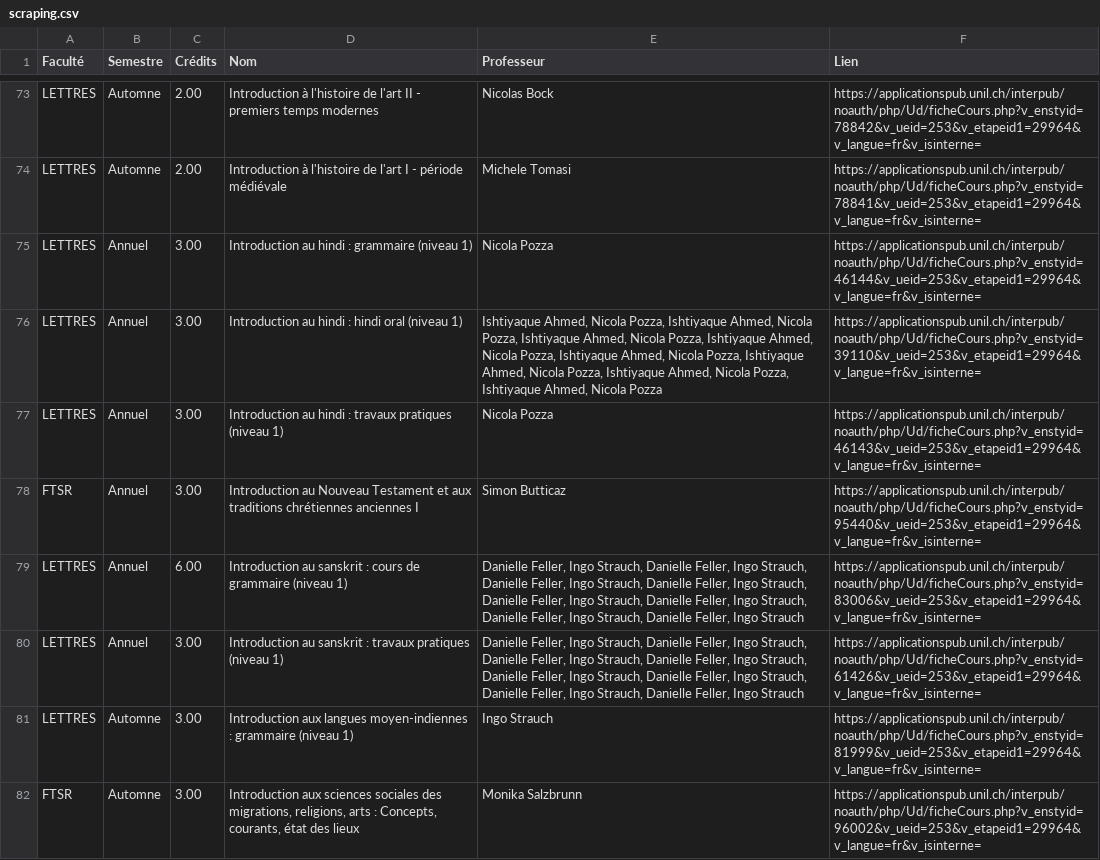
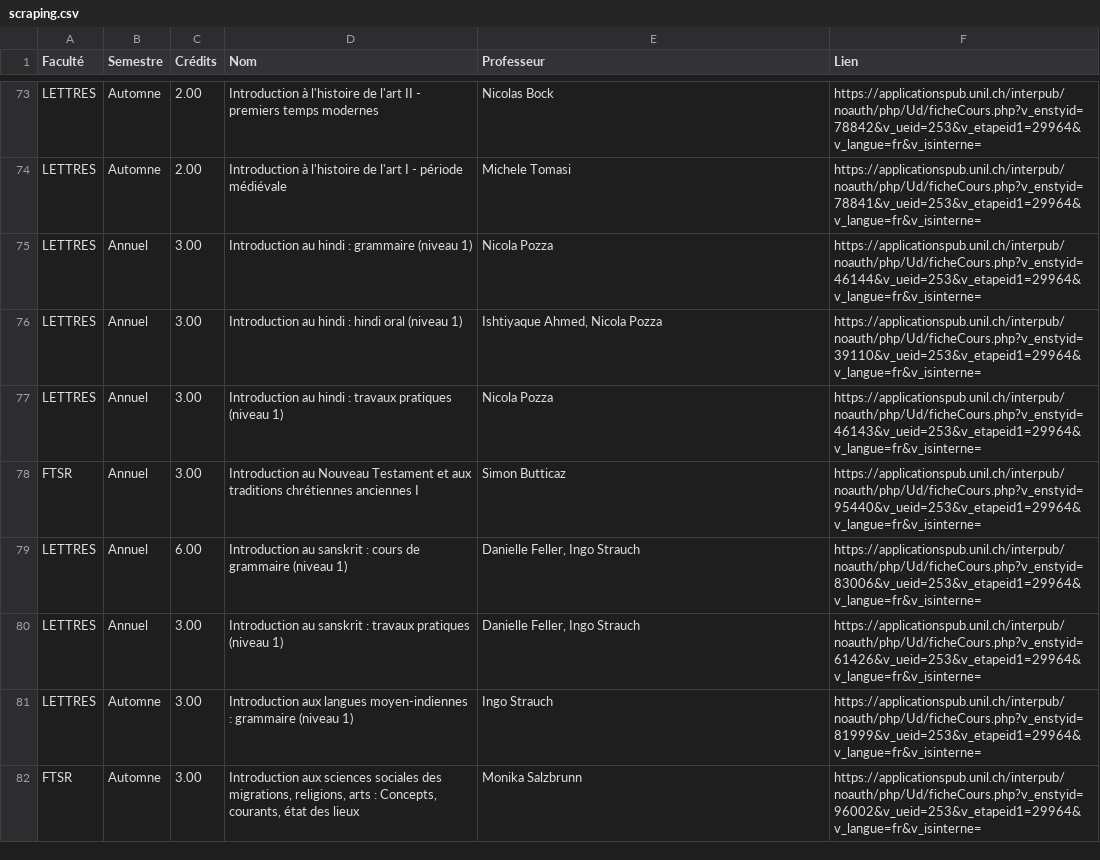
Before and after one commit to Itus19/UNILyse, a CSV file: database/scraping.csv, drawn as a sheet; only a part is shown, gaps mark what is left out; the diff covers the shown part only.

```diff
--- a/database/scraping.csv
+++ b/database/scraping.csv
@@ -75,7 +75,7 @@ LETTRES;Automne;2.00;Introduction à l'histoire de l'art I - période médiéval
 LETTRES;Annuel;3.00;Introduction au hindi : grammaire (niveau 1);Nicola Pozza;https://applicationspub.unil.ch/interpub/noauth/php/Ud/ficheCours.php?v_enstyid=46144&v_ueid=253&v_etapeid1=29964&v_langue=fr&v_isinterne=
-LETTRES;Annuel;3.00;Introduction au hindi : hindi oral (niveau 1);Ishtiyaque Ahmed, Nicola Pozza, Ishtiyaque Ahmed, Nicola Pozza, Ishtiyaque Ahmed, Nicola Pozza, Ishtiyaque Ahmed, Nicola Pozza, Ishtiyaque Ahmed, Nicola Pozza, Ishtiyaque Ahmed, Nicola Pozza, Ishtiyaque Ahmed, Nicola Pozza, Ishtiyaque Ahmed, Nicola Pozza;https://applicationspub.unil.ch/interpub/noauth/php/Ud/ficheCours.php?v_enstyid=39110&v_ueid=253&v_etapeid1=29964&v_langue=fr&v_isinterne=
+LETTRES;Annuel;3.00;Introduction au hindi : hindi oral (niveau 1);Ishtiyaque Ahmed, Nicola Pozza;https://applicationspub.unil.ch/interpub/noauth/php/Ud/ficheCours.php?v_enstyid=39110&v_ueid=253&v_etapeid1=29964&v_langue=fr&v_isinterne=
 LETTRES;Annuel;3.00;Introduction au hindi : travaux pratiques (niveau 1);Nicola Pozza;https://applicationspub.unil.ch/interpub/noauth/php/Ud/ficheCours.php?v_enstyid=46143&v_ueid=253&v_etapeid1=29964&v_langue=fr&v_isinterne=
 FTSR;Annuel;3.00;Introduction au Nouveau Testament et aux traditions chrétiennes anciennes I;Simon Butticaz;https://applicationspub.unil.ch/interpub/noauth/php/Ud/ficheCours.php?v_enstyid=95440&v_ueid=253&v_etapeid1=29964&v_langue=fr&v_isinterne=
-LETTRES;Annuel;6.00;Introduction au sanskrit : cours de grammaire (niveau 1);Danielle Feller, Ingo Strauch, Danielle Feller, Ingo Strauch, Danielle Feller, Ingo Strauch, Danielle Feller, Ingo Strauch, Danielle Feller, Ingo Strauch, Danielle Feller, Ingo Strauch, Danielle Feller, Ingo Strauch, Danielle Feller, Ingo Strauch;https://applicationspub.unil.ch/interpub/noauth/php/Ud/ficheCours.php?v_enstyid=83006&v_ueid=253&v_etapeid1=29964&v_langue=fr&v_isinterne=
-LETTRES;Annuel;3.00;Introduction au sanskrit : travaux pratiques (niveau 1);Danielle Feller, Ingo Strauch, Danielle Feller, Ingo Strauch, Danielle Feller, Ingo Strauch, Danielle Feller, Ingo Strauch, Danielle Feller, Ingo Strauch, Danielle Feller, Ingo Strauch, Danielle Feller, Ingo Strauch, Danielle Feller, Ingo Strauch;https://applicationspub.unil.ch/interpub/noauth/php/Ud/ficheCours.php?v_enstyid=61426&v_ueid=253&v_etapeid1=29964&v_langue=fr&v_isinterne=
+LETTRES;Annuel;6.00;Introduction au sanskrit : cours de grammaire (niveau 1);Danielle Feller, Ingo Strauch;https://applicationspub.unil.ch/interpub/noauth/php/Ud/ficheCours.php?v_enstyid=83006&v_ueid=253&v_etapeid1=29964&v_langue=fr&v_isinterne=
+LETTRES;Annuel;3.00;Introduction au sanskrit : travaux pratiques (niveau 1);Danielle Feller, Ingo Strauch;https://applicationspub.unil.ch/interpub/noauth/php/Ud/ficheCours.php?v_enstyid=61426&v_ueid=253&v_etapeid1=29964&v_langue=fr&v_isinterne=
 LETTRES;Automne;3.00;Introduction aux langues moyen-indiennes : grammaire (niveau 1);Ingo Strauch;https://applicationspub.unil.ch/interpub/noauth/php/Ud/ficheCours.php?v_enstyid=81999&v_ueid=253&v_etapeid1=29964&v_langue=fr&v_isinterne=
```
Also changed, not shown: 36 edited cells elsewhere in this file, database/evaluations.csv, database/liste.csv, 1 other file.
